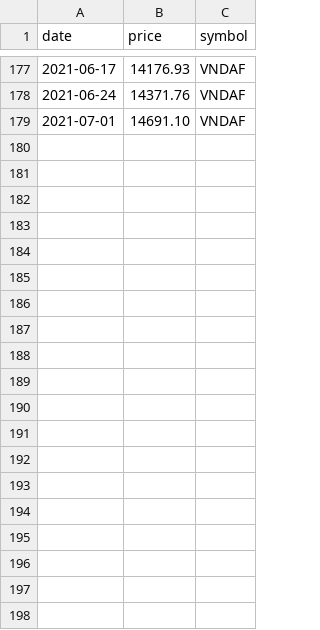
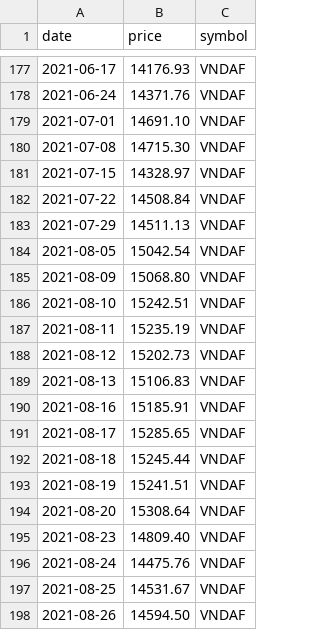
Before and after one commit to vhoanghac/Mutual_Funds_Dashboard, a CSV file: data/VNDAF.csv, drawn as a sheet; only a part is shown, gaps mark what is left out; the diff covers the shown part only; the diff names each change by its address in the sheet, - before the commit and + after, or states it on an @@ line.

```diff
--- a/data/VNDAF.csv
+++ b/data/VNDAF.csv
+row 180: 2021-07-08 | 14715.30 | VNDAF
+row 181: 2021-07-15 | 14328.97 | VNDAF
+row 182: 2021-07-22 | 14508.84 | VNDAF
+row 183: 2021-07-29 | 14511.13 | VNDAF
+row 184: 2021-08-05 | 15042.54 | VNDAF
+row 185: 2021-08-09 | 15068.80 | VNDAF
+row 186: 2021-08-10 | 15242.51 | VNDAF
+row 187: 2021-08-11 | 15235.19 | VNDAF
+row 188: 2021-08-12 | 15202.73 | VNDAF
+row 189: 2021-08-13 | 15106.83 | VNDAF
+row 190: 2021-08-16 | 15185.91 | VNDAF
+row 191: 2021-08-17 | 15285.65 | VNDAF
+row 192: 2021-08-18 | 15245.44 | VNDAF
+row 193: 2021-08-19 | 15241.51 | VNDAF
+row 194: 2021-08-20 | 15308.64 | VNDAF
+row 195: 2021-08-23 | 14809.40 | VNDAF
+row 196: 2021-08-24 | 14475.76 | VNDAF
+row 197: 2021-08-25 | 14531.67 | VNDAF
+row 198: 2021-08-26 | 14594.50 | VNDAF
```
Also changed, not shown: 16 added rows elsewhere in this file, data/DCBC.csv, data/DCDS.csv, 17 other files.
